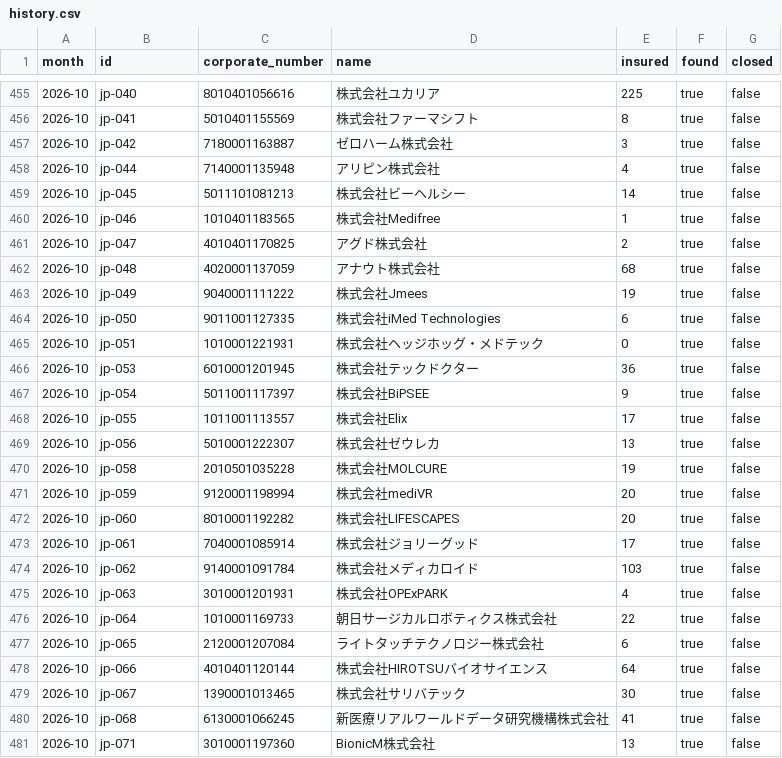
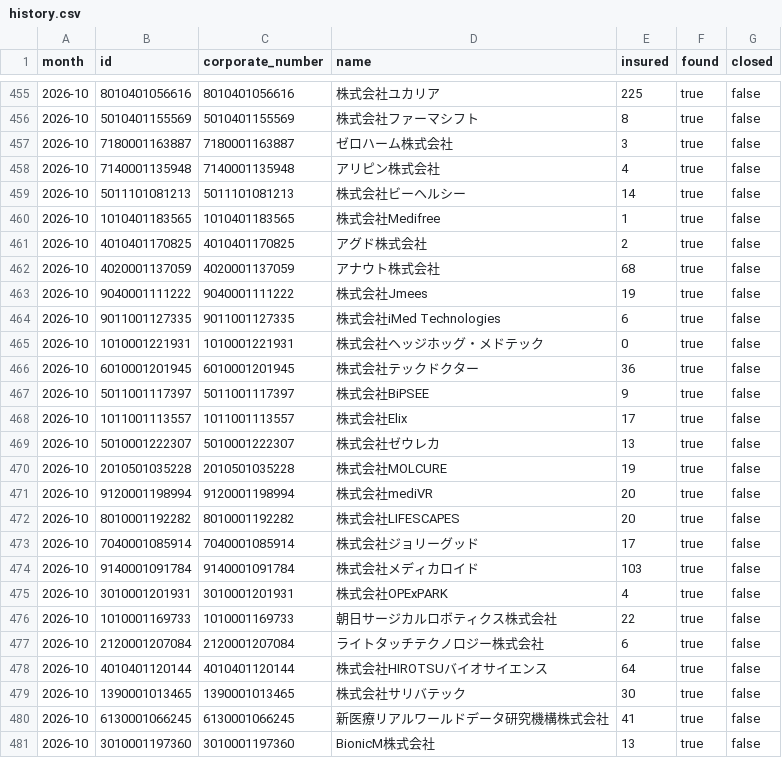
Before and after one commit to hirokato-med/healthtech-db, a CSV file: data/headcount/history.csv, drawn as a sheet; only a part is shown, gaps mark what is left out; the diff covers the shown part only.

```diff
--- a/data/headcount/history.csv
+++ b/data/headcount/history.csv
@@ -455,27 +455,27 @@ month,id,corporate_number,name,insured,found,closed
-2026-10,jp-040,8010401056616,"株式会社ユカリア",225,true,false
-2026-10,jp-041,5010401155569,"株式会社ファーマシフト",8,true,false
-2026-10,jp-042,7180001163887,"ゼロハーム株式会社",3,true,false
-2026-10,jp-044,7140001135948,"アリピン株式会社",4,true,false
-2026-10,jp-045,5011101081213,"株式会社ビーヘルシー",14,true,false
-2026-10,jp-046,1010401183565,"株式会社Medifree",1,true,false
-2026-10,jp-047,4010401170825,"アグド株式会社",2,true,false
-2026-10,jp-048,4020001137059,"アナウト株式会社",68,true,false
-2026-10,jp-049,9040001111222,"株式会社Jmees",19,true,false
-2026-10,jp-050,9011001127335,"株式会社iMed Technologies",6,true,false
-2026-10,jp-051,1010001221931,"株式会社ヘッジホッグ・メドテック",0,true,false
-2026-10,jp-053,6010001201945,"株式会社テックドクター",36,true,false
-2026-10,jp-054,5011001117397,"株式会社BiPSEE",9,true,false
-2026-10,jp-055,1011001113557,"株式会社Elix",17,true,false
-2026-10,jp-056,5010001222307,"株式会社ゼウレカ",13,true,false
-2026-10,jp-058,2010501035228,"株式会社MOLCURE",19,true,false
-2026-10,jp-059,9120001198994,"株式会社mediVR",20,true,false
-2026-10,jp-060,8010001192282,"株式会社LIFESCAPES",20,true,false
-2026-10,jp-061,7040001085914,"株式会社ジョリーグッド",17,true,false
-2026-10,jp-062,9140001091784,"株式会社メディカロイド",103,true,false
-2026-10,jp-063,3010001201931,"株式会社OPExPARK",4,true,false
-2026-10,jp-064,1010001169733,"朝日サージカルロボティクス株式会社",22,true,false
-2026-10,jp-065,2120001207084,"ライトタッチテクノロジー株式会社",6,true,false
-2026-10,jp-066,4010401120144,"株式会社HIROTSUバイオサイエンス",64,true,false
-2026-10,jp-067,1390001013465,"株式会社サリバテック",30,true,false
-2026-10,jp-068,6130001066245,"新医療リアルワールドデータ研究機構株式会社",41,true,false
-2026-10,jp-071,3010001197360,"BionicM株式会社",13,true,false
+2026-10,8010401056616,8010401056616,"株式会社ユカリア",225,true,false
+2026-10,5010401155569,5010401155569,"株式会社ファーマシフト",8,true,false
+2026-10,7180001163887,7180001163887,"ゼロハーム株式会社",3,true,false
+2026-10,7140001135948,7140001135948,"アリピン株式会社",4,true,false
+2026-10,5011101081213,5011101081213,"株式会社ビーヘルシー",14,true,false
+2026-10,1010401183565,1010401183565,"株式会社Medifree",1,true,false
+2026-10,4010401170825,4010401170825,"アグド株式会社",2,true,false
+2026-10,4020001137059,4020001137059,"アナウト株式会社",68,true,false
+2026-10,9040001111222,9040001111222,"株式会社Jmees",19,true,false
+2026-10,9011001127335,9011001127335,"株式会社iMed Technologies",6,true,false
+2026-10,1010001221931,1010001221931,"株式会社ヘッジホッグ・メドテック",0,true,false
+2026-10,6010001201945,6010001201945,"株式会社テックドクター",36,true,false
+2026-10,5011001117397,5011001117397,"株式会社BiPSEE",9,true,false
+2026-10,1011001113557,1011001113557,"株式会社Elix",17,true,false
+2026-10,5010001222307,5010001222307,"株式会社ゼウレカ",13,true,false
+2026-10,2010501035228,2010501035228,"株式会社MOLCURE",19,true,false
+2026-10,9120001198994,9120001198994,"株式会社mediVR",20,true,false
+2026-10,8010001192282,8010001192282,"株式会社LIFESCAPES",20,true,false
+2026-10,7040001085914,7040001085914,"株式会社ジョリーグッド",17,true,false
+2026-10,9140001091784,9140001091784,"株式会社メディカロイド",103,true,false
+2026-10,3010001201931,3010001201931,"株式会社OPExPARK",4,true,false
+2026-10,1010001169733,1010001169733,"朝日サージカルロボティクス株式会社",22,true,false
+2026-10,2120001207084,2120001207084,"ライトタッチテクノロジー株式会社",6,true,false
+2026-10,4010401120144,4010401120144,"株式会社HIROTSUバイオサイエンス",64,true,false
+2026-10,1390001013465,1390001013465,"株式会社サリバテック",30,true,false
+2026-10,6130001066245,6130001066245,"新医療リアルワールドデータ研究機構株式会社",41,true,false
+2026-10,3010001197360,3010001197360,"BionicM株式会社",13,true,false
```
Also changed, not shown: 80 edited cells elsewhere in this file, 30 other files.
